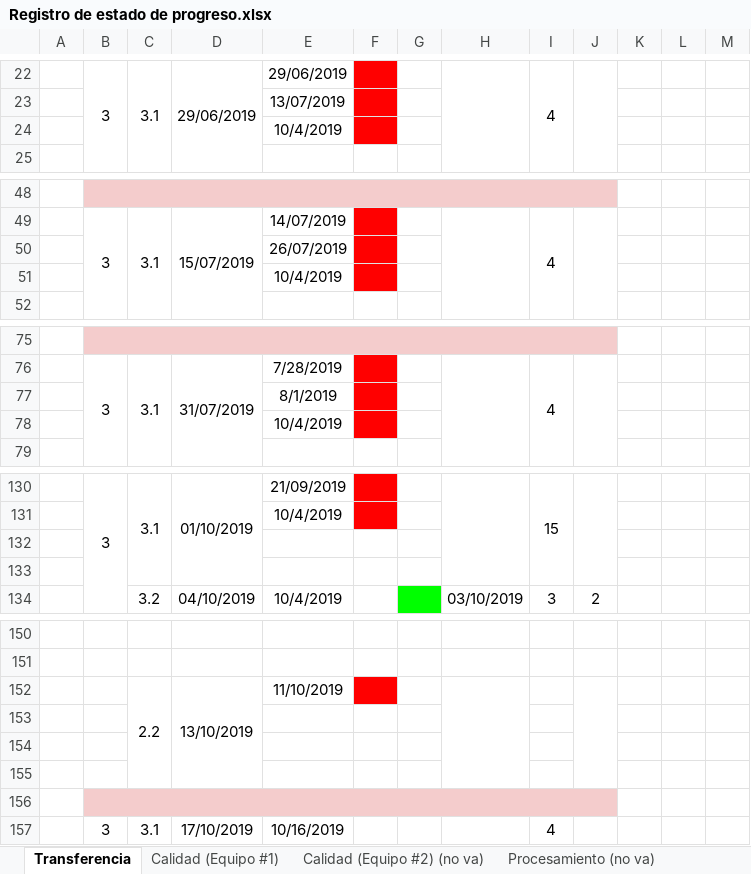
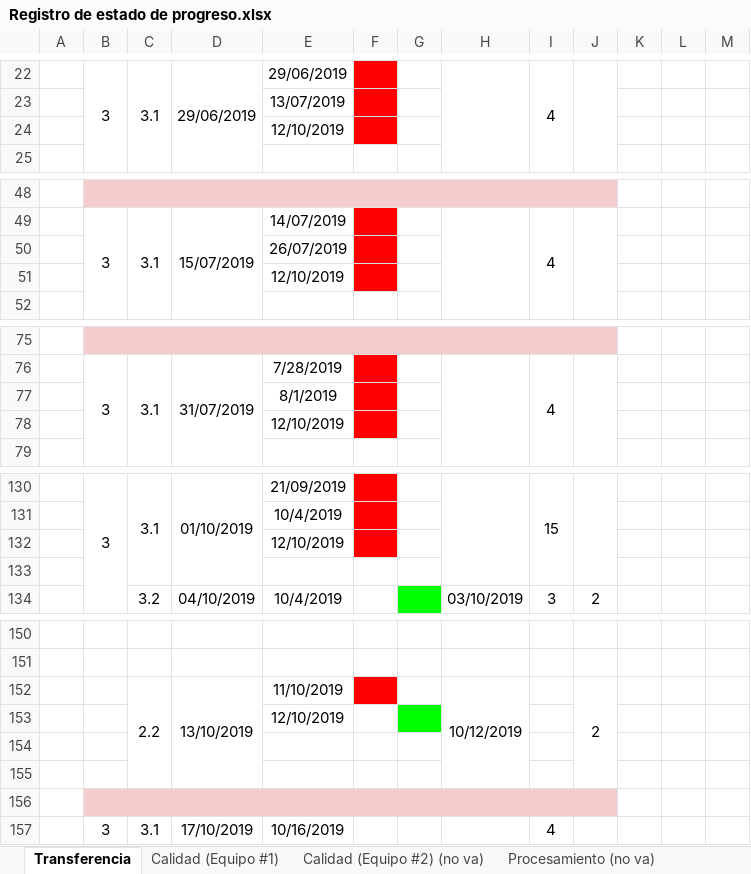
Before and after one commit to cristianpazu/Proyecto-Sanambiente, an Excel workbook: Documentos para el proyecto de Sanambiente/Registro de estado de progreso.xlsx, sheet Transferencia, drawn as a sheet; only a part is shown, gaps mark what is left out; values as stored, in another font and other column widths than the file's, no borders; charts and pictures not drawn; the diff covers the shown part only; the diff names each change by its address in the sheet, - before the commit and + after, or states it on an @@ line.

Commit message:
Se actualizaron las fechas del equipo de desarollo en el Reg. de estado de prog.
Actualización de las fechas hasta hoy 04-10-2019, 08:10 p.m

```diff
--- a/Documentos para el proyecto de Sanambiente/Registro de estado de progreso.xlsx (sheet Transferencia)
+++ b/Documentos para el proyecto de Sanambiente/Registro de estado de progreso.xlsx (sheet Transferencia)
-E24: 10/4/2019
+E24: 12/10/2019
-E51: 10/4/2019
+E51: 12/10/2019
-E78: 10/4/2019
+E78: 12/10/2019
-E132: (empty)
+E132: 12/10/2019
-F132 fill: none
+F132 fill: #FF0000
-H152: (empty)
+H152: 10/12/2019
-J152: (empty)
+J152: 2
-E153: (empty)
+E153: 12/10/2019
-G153 fill: none
+G153 fill: #00FF00
```
Also changed, not shown: 1 edited cell elsewhere in this sheet.
